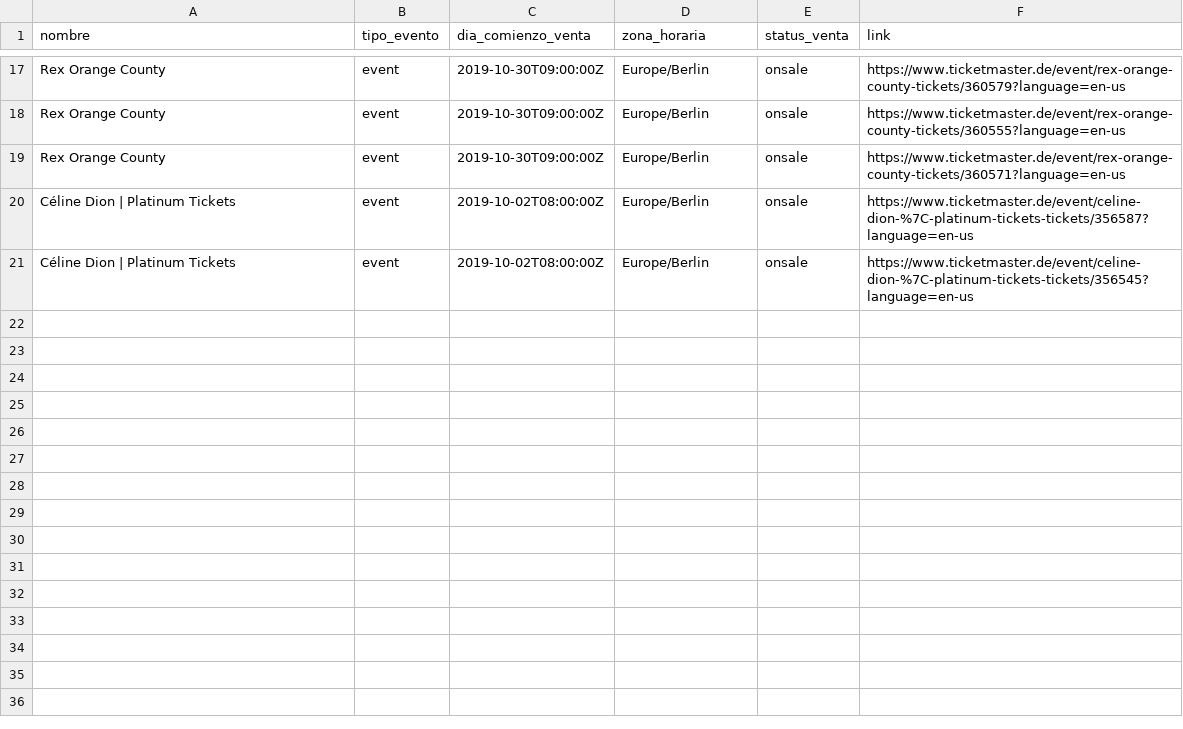
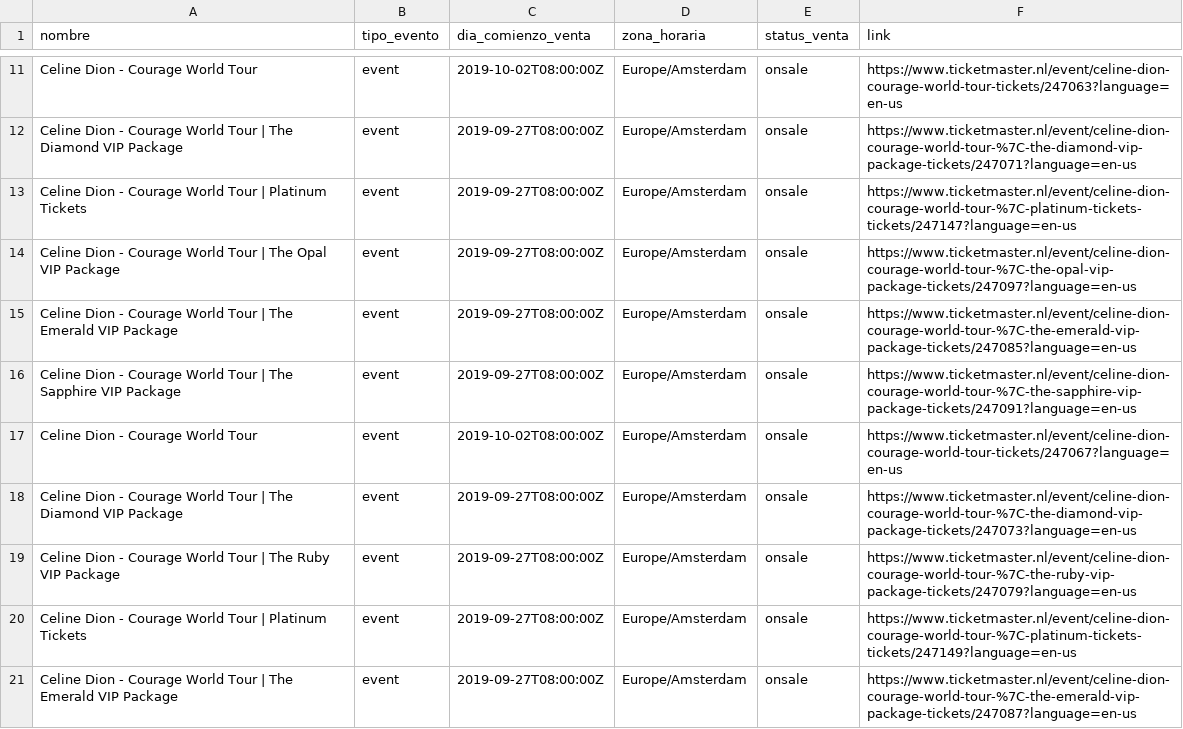
Before and after one commit to ta-data-mex/pipelines-project, a CSV file: your-code/eventos_ticketmaster.csv, drawn as a sheet; only a part is shown, gaps mark what is left out; addresses are those after the commit; the diff covers the shown part only; the diff names each change by its address in the sheet, - before the commit and + after, or states it on an @@ line.

```diff
--- a/your-code/eventos_ticketmaster.csv
+++ b/your-code/eventos_ticketmaster.csv
-A11 (nombre): Rex Orange County
+A11 (nombre): Celine Dion - Courage World Tour
-C11 (dia_comienzo_venta): 2019-10-30T09:00:00Z
+C11 (dia_comienzo_venta): 2019-10-02T08:00:00Z
-D11 (zona_horaria): Europe/Berlin
+D11 (zona_horaria): Europe/Amsterdam
-F11 (link): https://www.ticketmaster.de/event/rex-orange-county-tickets/360579?language=en-us
+F11 (link): https://www.ticketmaster.nl/event/celine-dion-courage-world-tour-tickets/247063?language=en-us
+row 12: Celine Dion - Courage World Tour | The Diamond VIP Package | event | 2019-09-27T08:00:00Z | Europe/Amsterdam | onsale | https://www.ticketmaster.nl/event/celine-dion-courage-world-tour-%7C-the-diamond-vip-package-tickets/247071?language=en-us
-A13 (nombre): Rex Orange County
+A13 (nombre): Celine Dion - Courage World Tour | Platinum Tickets
-C13 (dia_comienzo_venta): 2019-10-30T09:00:00Z
+C13 (dia_comienzo_venta): 2019-09-27T08:00:00Z
-D13 (zona_horaria): Europe/Berlin
+D13 (zona_horaria): Europe/Amsterdam
-F13 (link): https://www.ticketmaster.de/event/rex-orange-county-tickets/360555?language=en-us
+F13 (link): https://www.ticketmaster.nl/event/celine-dion-courage-world-tour-%7C-platinum-tickets-tickets/247147?language=en-us
+row 14: Celine Dion - Courage World Tour | The Opal VIP Package | event | 2019-09-27T08:00:00Z | Europe/Amsterdam | onsale | https://www.ticketmaster.nl/event/celine-dion-courage-world-tour-%7C-the-opal-vip-package-tickets/247097?language=en-us
-A15 (nombre): Rex Orange County
+A15 (nombre): Celine Dion - Courage World Tour | The Emerald VIP Package
-C15 (dia_comienzo_venta): 2019-10-30T09:00:00Z
+C15 (dia_comienzo_venta): 2019-09-27T08:00:00Z
-D15 (zona_horaria): Europe/Berlin
+D15 (zona_horaria): Europe/Amsterdam
-F15 (link): https://www.ticketmaster.de/event/rex-orange-county-tickets/360571?language=en-us
+F15 (link): https://www.ticketmaster.nl/event/celine-dion-courage-world-tour-%7C-the-emerald-vip-package-tickets/247085?language=en-us
+row 16: Celine Dion - Courage World Tour | The Sapphire VIP Package | event | 2019-09-27T08:00:00Z | Europe/Amsterdam | onsale | https://www.ticketmaster.nl/event/celine-dion-courage-world-tour-%7C-the-sapphire-vip-package-tickets/247091?language=en-us
-A17 (nombre): Céline Dion | Platinum Tickets
+A17 (nombre): Celine Dion - Courage World Tour
-D17 (zona_horaria): Europe/Berlin
+D17 (zona_horaria): Europe/Amsterdam
-F17 (link): https://www.ticketmaster.de/event/celine-dion-%7C-platinum-tickets-tickets/356587?language=en-us
+F17 (link): https://www.ticketmaster.nl/event/celine-dion-courage-world-tour-tickets/247067?language=en-us
+row 18: Celine Dion - Courage World Tour | The Diamond VIP Package | event | 2019-09-27T08:00:00Z | Europe/Amsterdam | onsale | https://www.ticketmaster.nl/event/celine-dion-courage-world-tour-%7C-the-diamond-vip-package-tickets/247073?language=en-us
+row 19: Celine Dion - Courage World Tour | The Ruby VIP Package | event | 2019-09-27T08:00:00Z | Europe/Amsterdam | onsale | https://www.ticketmaster.nl/event/celine-dion-courage-world-tour-%7C-the-ruby-vip-package-tickets/247079?language=en-us
-A20 (nombre): Céline Dion | Platinum Tickets
+A20 (nombre): Celine Dion - Courage World Tour | Platinum Tickets
-C20 (dia_comienzo_venta): 2019-10-02T08:00:00Z
+C20 (dia_comienzo_venta): 2019-09-27T08:00:00Z
-D20 (zona_horaria): Europe/Berlin
+D20 (zona_horaria): Europe/Amsterdam
-F20 (link): https://www.ticketmaster.de/event/celine-dion-%7C-platinum-tickets-tickets/356545?language=en-us
+F20 (link): https://www.ticketmaster.nl/event/celine-dion-courage-world-tour-%7C-platinum-tickets-tickets/247149?language=en-us
+row 21: Celine Dion - Courage World Tour | The Emerald VIP Package | event | 2019-09-27T08:00:00Z | Europe/Amsterdam | onsale | https://www.ticketmaster.nl/event/celine-dion-courage-world-tour-%7C-the-emerald-vip-package-tickets/247087?language=en-us
```
Also changed, not shown: 6 removed rows and 31 edited cells elsewhere in this file, 5 other files.
